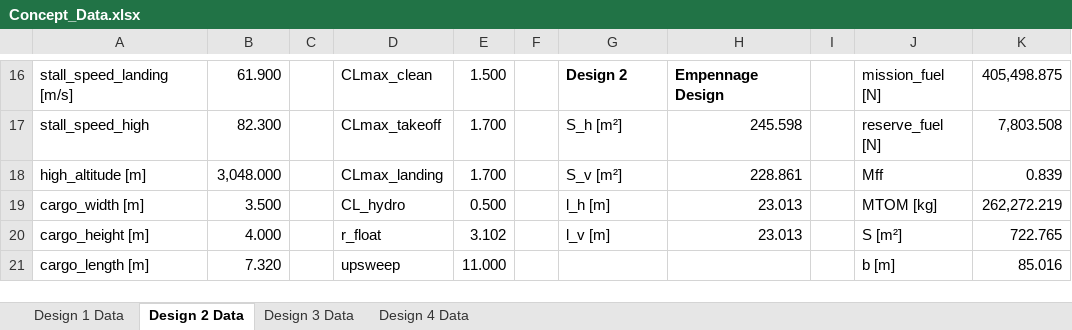
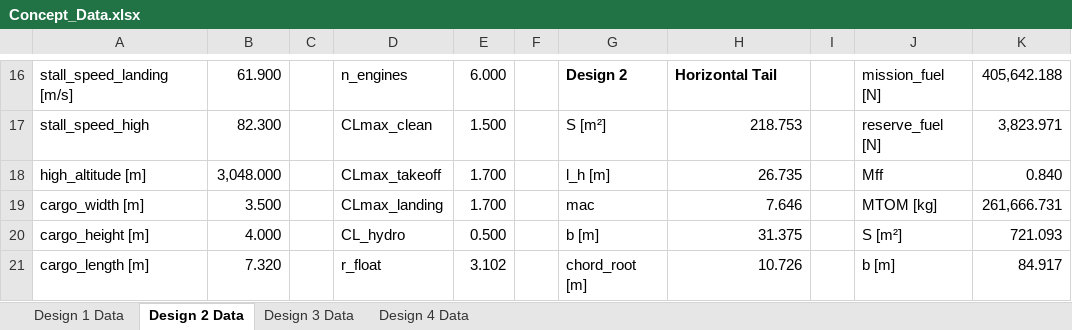
Before and after one commit to PaSieg0/Ekranoplan-DSE, an Excel workbook: Concept_Data.xlsx, sheet Design 2 Data, drawn as a sheet; only a part is shown, gaps mark what is left out; values as stored, in another font and other column widths than the file's, no borders; the diff covers the shown part only; the diff names each change by its address in the sheet, - before the commit and + after, or states it on an @@ line.

Commit message:
Refactor empennage design calculations and update JSON structure
- Updated design3.json and design4.json to refine aerodynamic parameters and structural attributes.
- Modified Json_to_excel.py to accommodate new empennage design structure, including vertical and horizontal tail data.
- Changed main.py to invoke the new empennage calculation method.
- Enhanced empennage.py to implement a more robust tail area calculation and iteration process, removing deprecated tail types.
- Adjusted attribute updates in empennage.py to reflect new data structure for horizontal and vertical tails.

```diff
--- a/Concept_Data.xlsx (sheet Design 2 Data)
+++ b/Concept_Data.xlsx (sheet Design 2 Data)
-D16: CLmax_clean
+D16: n_engines
-E16: 1.500
+E16: 6.000
-H16: Empennage Design
+H16: Horizontal Tail
-K16: 405,498.875
+K16: 405,642.188
-D17: CLmax_takeoff
+D17: CLmax_clean
-E17: 1.700
+E17: 1.500
-G17: S_h [m²]
+G17: S [m²]
-H17: 245.598
+H17: 218.753
-K17: 7,803.508
+K17: 3,823.971
-D18: CLmax_landing
+D18: CLmax_takeoff
-G18: S_v [m²]
+G18: l_h [m]
-H18: 228.861
+H18: 26.735
-K18: 0.839
+K18: 0.840
-D19: CL_hydro
+D19: CLmax_landing
-E19: 0.500
+E19: 1.700
-G19: l_h [m]
+G19: mac
-H19: 23.013
+H19: 7.646
-K19: 262,272.219
+K19: 261,666.731
-D20: r_float
+D20: CL_hydro
-E20: 3.102
+E20: 0.500
-G20: l_v [m]
+G20: b [m]
-H20: 23.013
+H20: 31.375
-K20: 722.765
+K20: 721.093
-D21: upsweep
+D21: r_float
-E21: 11.000
+E21: 3.102
-G21: (empty)
+G21: chord_root [m]
-H21: (empty)
+H21: 10.726
-K21: 85.016
+K21: 84.917
```
Also changed, not shown: 16 added rows, 15 removed rows, 72 edited cells and cell formats elsewhere in this sheet, sheet Design 3 Data, sheet Design 1 Data, sheet Design 4 Data, 8 other files.
